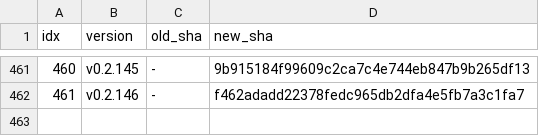
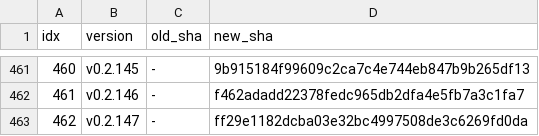
Before and after one commit to iltranqui/lightnet, a TSV file: tasks/rust/version-map.tsv, drawn as a sheet; only a part is shown, gaps mark what is left out; the diff names each change by its address in the sheet, - before the commit and + after, or states it on an @@ line.

Commit message:
docs(rust): record HF and FiLM Muon gate parity

```diff
--- a/tasks/rust/version-map.tsv
+++ b/tasks/rust/version-map.tsv
+row 463: 462 | v0.2.147 | - | ff29e1182dcba03e32bc4997508de3c6269fd0da
```
Also changed, not shown: 5 other files.
